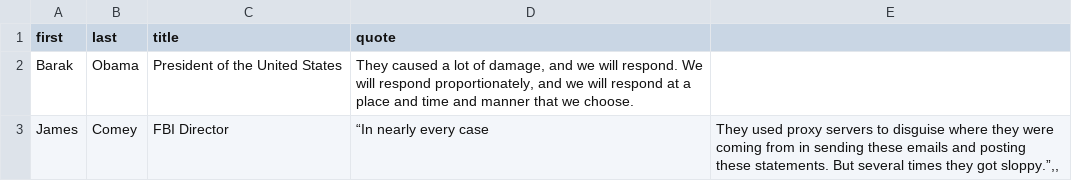
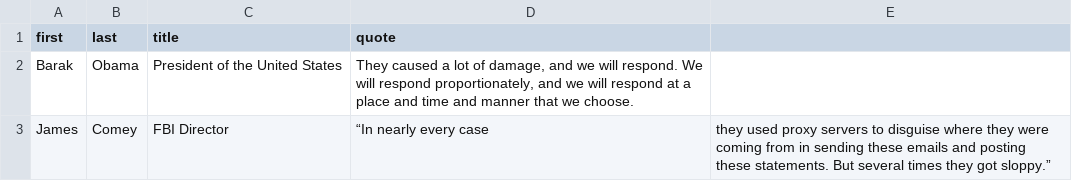
Before and after one commit to blackfist/sonyhack, a CSV file: supporters.csv, drawn as a sheet.

Commit message:
Oops. typo

```diff
--- a/supporters.csv
+++ b/supporters.csv
@@ -2,3 +2,2 @@ first,last,title,quote,,
 Barak,Obama,President of the United States,"They caused a lot of damage, and we will respond. We will respond proportionately, and we will respond at a place and time and manner that we choose.",,
-James,Comey,FBI Director,“In nearly every case, "They used proxy servers to disguise where they were coming from in sending these emails and posting these statements. But several times they got sloppy.”,,
-
+James,Comey,FBI Director,“In nearly every case, they used proxy servers to disguise where they were coming from in sending these emails and posting these statements. But several times they got sloppy.”,,
```
